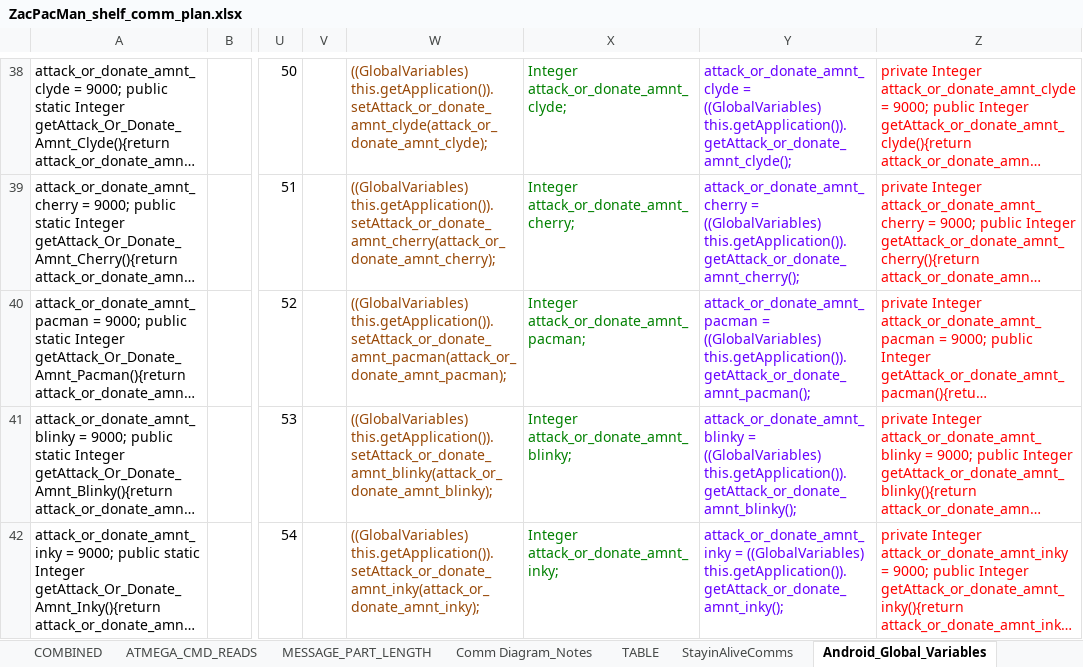
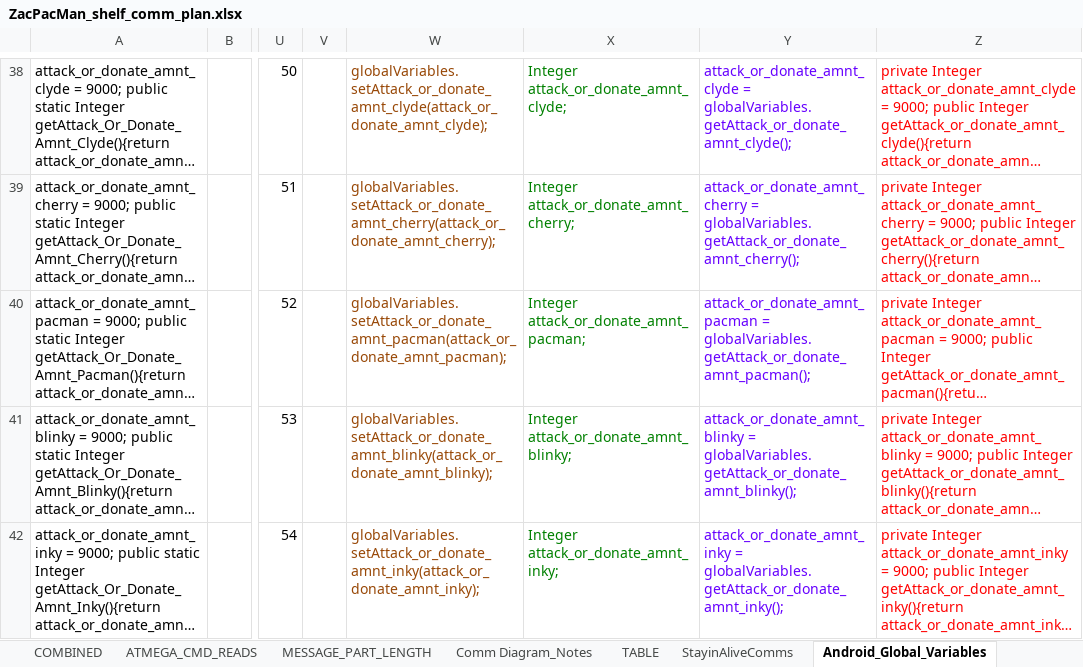
Before and after one commit to DooRun/ZacPacMan, an Excel workbook: ZacPacMan_shelf_comm_plan.xlsx, sheet Android_Global_Variables, drawn as a sheet; only a part is shown, gaps mark what is left out; long unchanged cells end in …; values as stored, in another font and other column widths than the file's, no borders; the diff covers the shown part only; the diff names each change by its address in the sheet, - before the commit and + after, or states it on an @@ line.

Commit message:
added game setting variabes to global variables.

```diff
--- a/ZacPacMan_shelf_comm_plan.xlsx (sheet Android_Global_Variables)
+++ b/ZacPacMan_shelf_comm_plan.xlsx (sheet Android_Global_Variables)
-W38: ((GlobalVariables) this.getApplication()).setAttack_or_donate_amnt_clyde(attack_or_donate_amnt_clyde);
+W38: globalVariables.setAttack_or_donate_amnt_clyde(attack_or_donate_amnt_clyde);
-Y38: attack_or_donate_amnt_clyde = ((GlobalVariables) this.getApplication()).getAttack_or_donate_amnt_clyde();
+Y38: attack_or_donate_amnt_clyde = globalVariables.getAttack_or_donate_amnt_clyde();
-W39: ((GlobalVariables) this.getApplication()).setAttack_or_donate_amnt_cherry(attack_or_donate_amnt_cherry);
+W39: globalVariables.setAttack_or_donate_amnt_cherry(attack_or_donate_amnt_cherry);
-Y39: attack_or_donate_amnt_cherry = ((GlobalVariables) this.getApplication()).getAttack_or_donate_amnt_cherry();
+Y39: attack_or_donate_amnt_cherry = globalVariables.getAttack_or_donate_amnt_cherry();
-W40: ((GlobalVariables) this.getApplication()).setAttack_or_donate_amnt_pacman(attack_or_donate_amnt_pacman);
+W40: globalVariables.setAttack_or_donate_amnt_pacman(attack_or_donate_amnt_pacman);
-Y40: attack_or_donate_amnt_pacman = ((GlobalVariables) this.getApplication()).getAttack_or_donate_amnt_pacman();
+Y40: attack_or_donate_amnt_pacman = globalVariables.getAttack_or_donate_amnt_pacman();
-W41: ((GlobalVariables) this.getApplication()).setAttack_or_donate_amnt_blinky(attack_or_donate_amnt_blinky);
+W41: globalVariables.setAttack_or_donate_amnt_blinky(attack_or_donate_amnt_blinky);
-Y41: attack_or_donate_amnt_blinky = ((GlobalVariables) this.getApplication()).getAttack_or_donate_amnt_blinky();
+Y41: attack_or_donate_amnt_blinky = globalVariables.getAttack_or_donate_amnt_blinky();
-W42: ((GlobalVariables) this.getApplication()).setAttack_or_donate_amnt_inky(attack_or_donate_amnt_inky);
+W42: globalVariables.setAttack_or_donate_amnt_inky(attack_or_donate_amnt_inky);
-Y42: attack_or_donate_amnt_inky = ((GlobalVariables) this.getApplication()).getAttack_or_donate_amnt_inky();
+Y42: attack_or_donate_amnt_inky = globalVariables.getAttack_or_donate_amnt_inky();
```
Also changed, not shown: 14 added rows and 107 edited cells elsewhere in this sheet, 1 other file.
